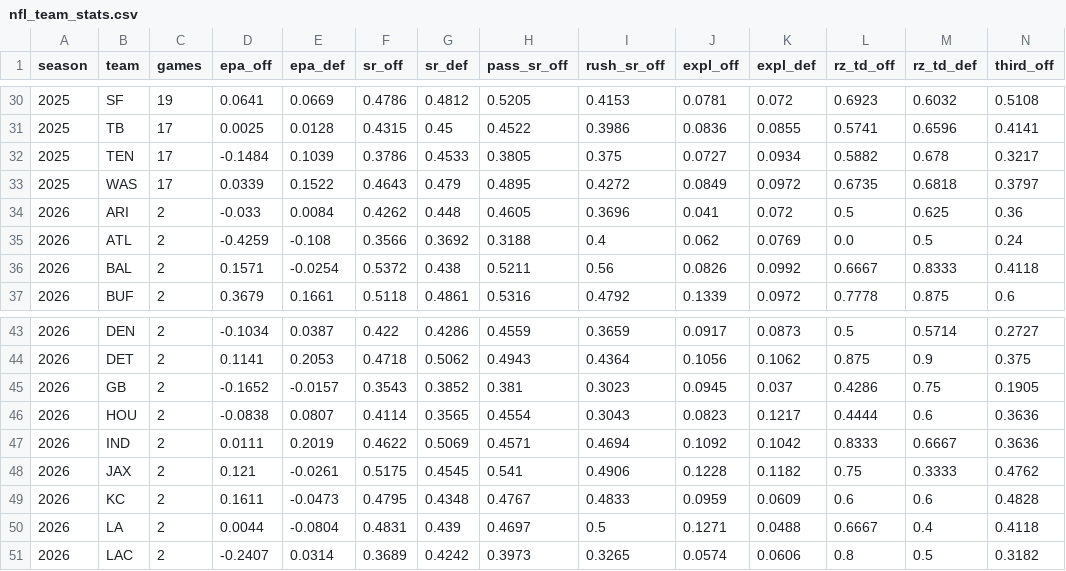
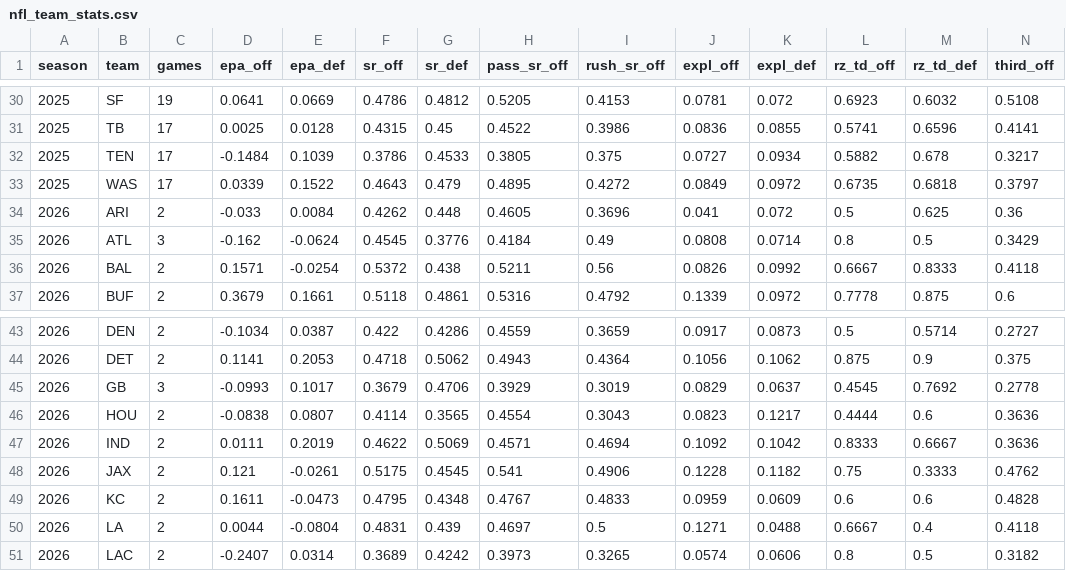
Before and after one commit to TheLeague513/NFL-STATS, a CSV file: data/nfl_team_stats.csv, drawn as a sheet; only a part is shown, gaps mark what is left out; removed rows and columns are numbered as before the commit, all else as after; rows hold the shown columns only; the diff names each change by its address in the sheet, - before the commit and + after, or states it on an @@ line.

```diff
--- a/data/nfl_team_stats.csv
+++ b/data/nfl_team_stats.csv
-row 35: 2026 | ATL | 2 | -0.4259 | -0.108 | 0.3566 | 0.3692 | 0.3188 | 0.4 | 0.062 | 0.0769 | 0.0 | 0.5 | 0.24
+row 35: 2026 | ATL | 3 | -0.162 | -0.0624 | 0.4545 | 0.3776 | 0.4184 | 0.49 | 0.0808 | 0.0714 | 0.8 | 0.5 | 0.3429
-row 45: 2026 | GB | 2 | -0.1652 | -0.0157 | 0.3543 | 0.3852 | 0.381 | 0.3023 | 0.0945 | 0.037 | 0.4286 | 0.75 | 0.1905
+row 45: 2026 | GB | 3 | -0.0993 | 0.1017 | 0.3679 | 0.4706 | 0.3929 | 0.3019 | 0.0829 | 0.0637 | 0.4545 | 0.7692 | 0.2778
```
